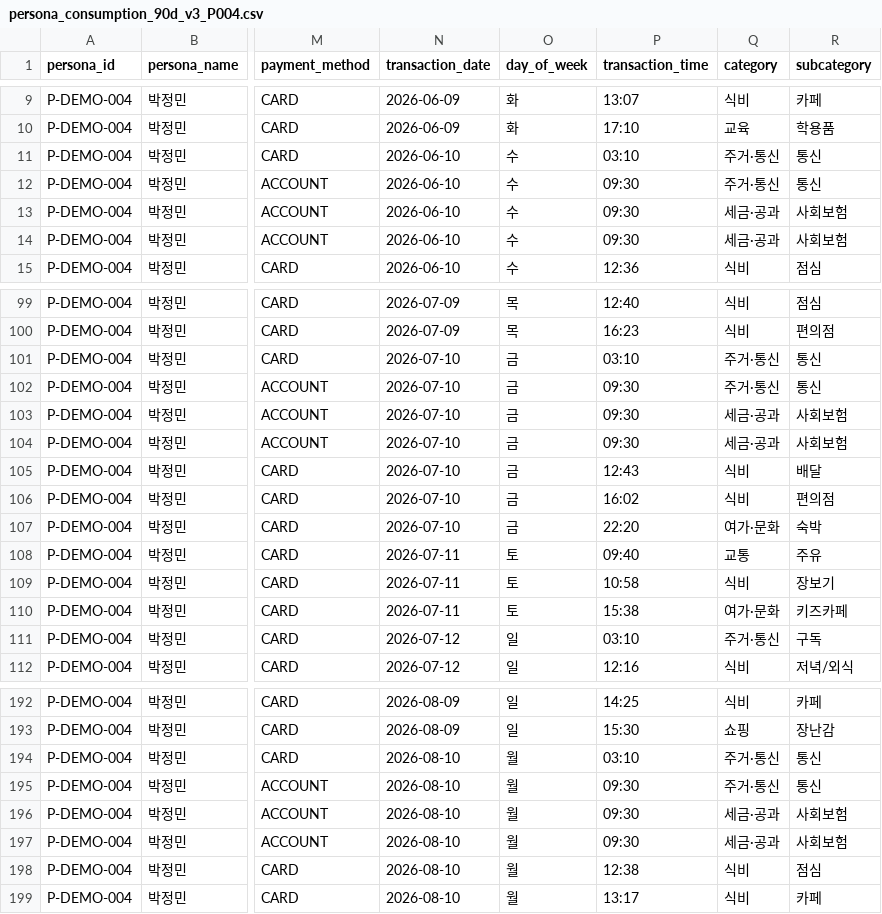
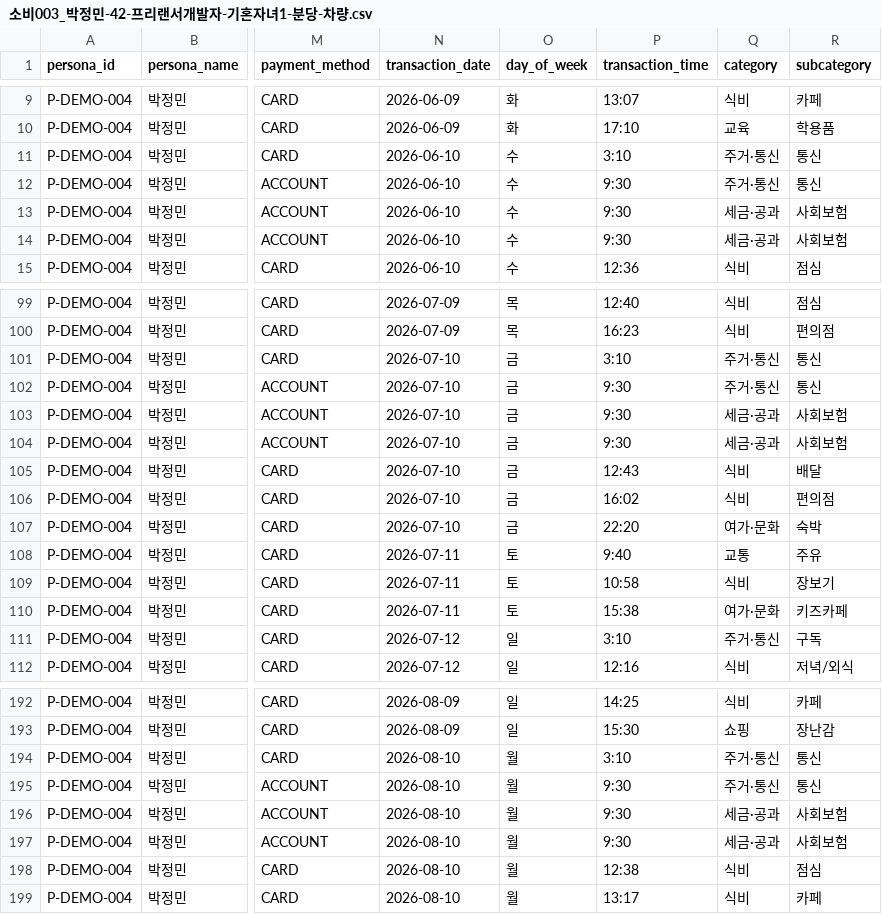
Before and after one commit to hojunjeon/FDT-Engine, a CSV file: docs/소비003_박정민-42-프리랜서개발자-기혼자녀1-분당-차량.csv (was docs/persona_consumption_90d_v3_P004.csv), drawn as a sheet; only a part is shown, gaps mark what is left out; the diff covers the shown part only; the diff names each change by its address in the sheet, - before the commit and + after, or states it on an @@ line.

```diff
--- a/docs/persona_consumption_90d_v3_P004.csv
+++ b/docs/소비003_박정민-42-프리랜서개발자-기혼자녀1-분당-차량.csv
-P11 (transaction_time): 03:10
+P11 (transaction_time): 3:10
-P12:P14 (transaction_time): 09:30
+P12:P14 (transaction_time): 9:30
-P101 (transaction_time): 03:10
+P101 (transaction_time): 3:10
-P102:P104 (transaction_time): 09:30
+P102:P104 (transaction_time): 9:30
-P108 (transaction_time): 09:40
+P108 (transaction_time): 9:40
-P111 (transaction_time): 03:10
+P111 (transaction_time): 3:10
-P194 (transaction_time): 03:10
+P194 (transaction_time): 3:10
-P195:P197 (transaction_time): 09:30
+P195:P197 (transaction_time): 9:30
```
Also changed, not shown: 37 edited cells elsewhere in this file, docs/소비001_이서준-31-IT마케팅사무직-1인가구-봉천동월세-대중교통.csv, docs/소비002_김하늘-24-대학생-카페 알바-마포구자취.csv, 11 other files.
